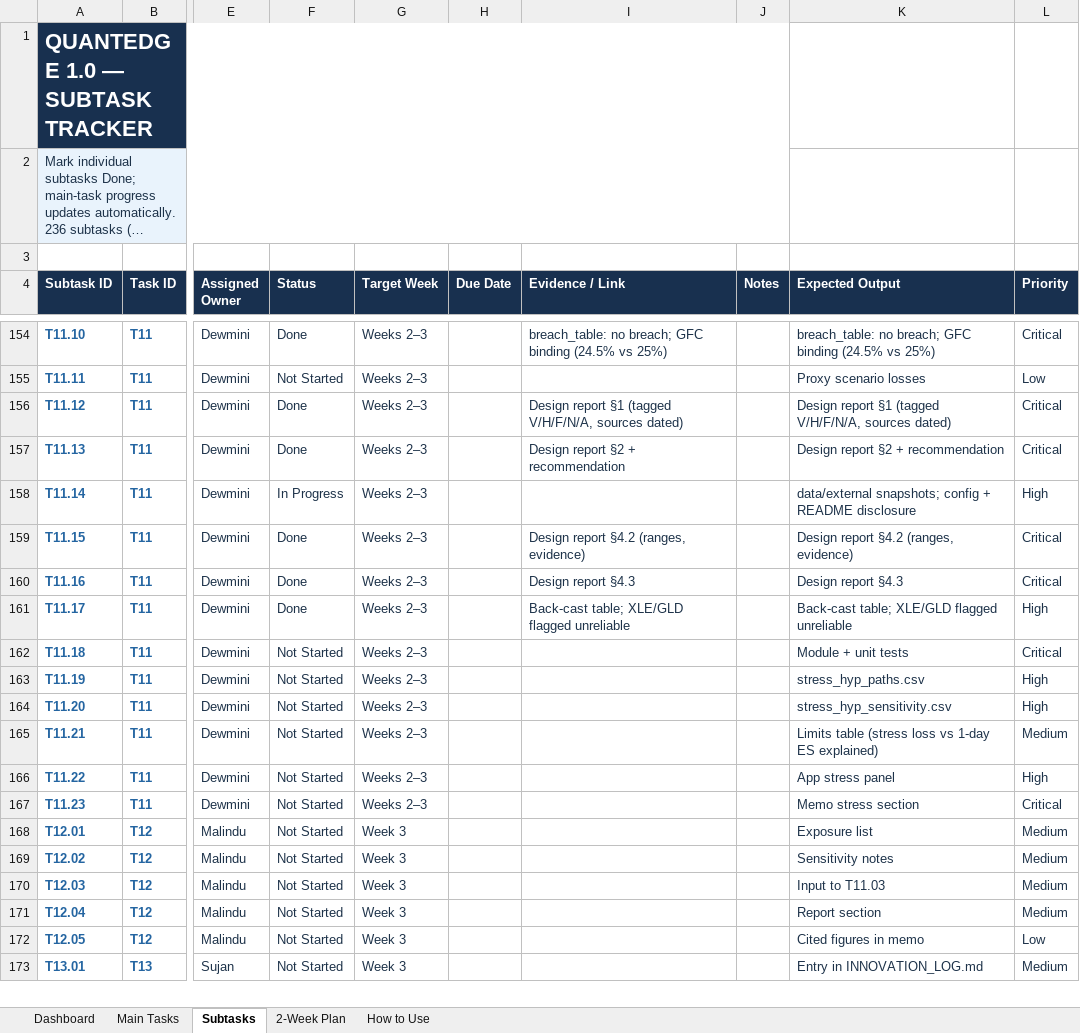
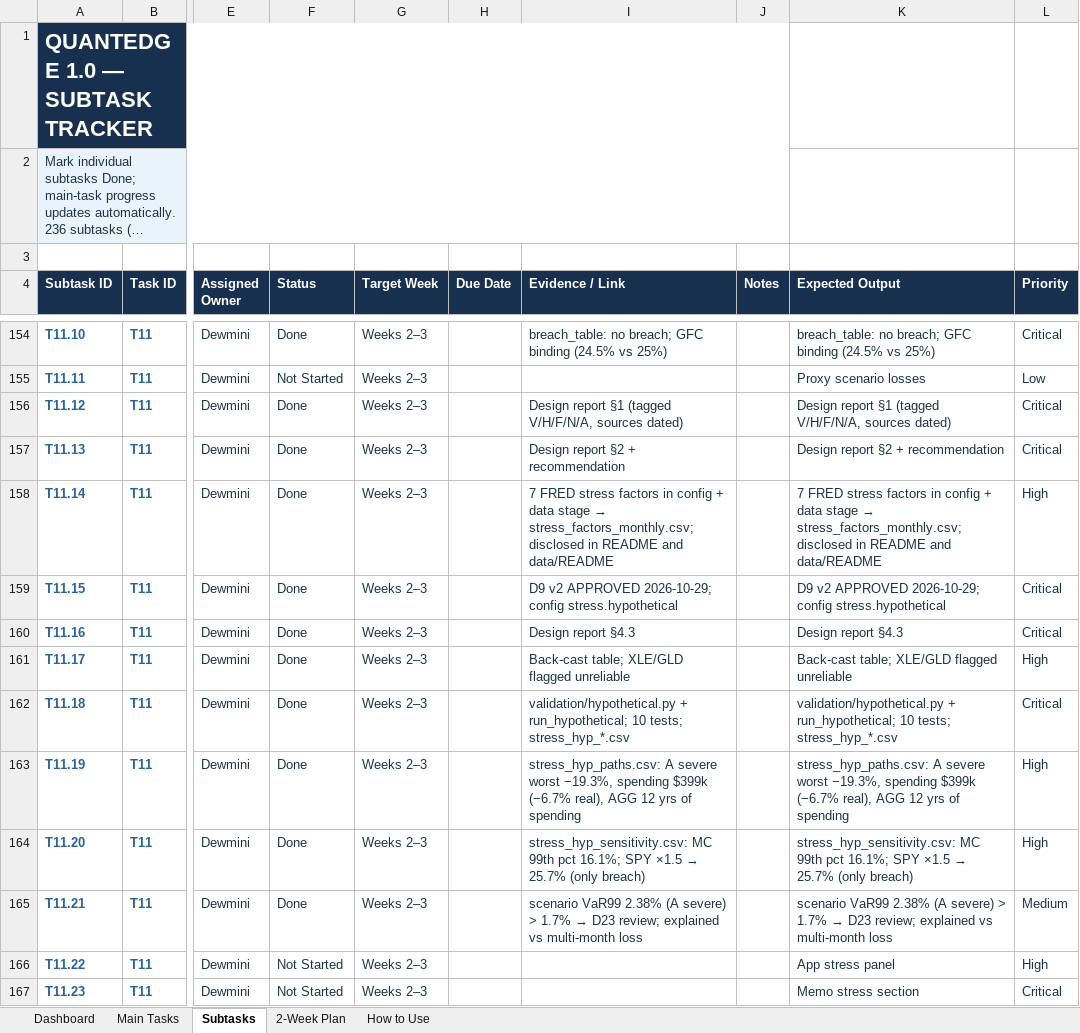
Before and after one commit to MalinduLokuge/Quant-Edge-Final-Challenge-Team-Alpha-Guard, an Excel workbook: tracking/exports/QuantEdge_1_0_Project_Management_Tracker.xlsm, sheet Subtasks, drawn as a sheet; only a part is shown, gaps mark what is left out; the shorter side is filled out with more unchanged rows; long unchanged cells end in …; values as stored, in another font and other column widths than the file's, no borders; conditional formats not drawn; the diff names each change by its address in the sheet, - before the commit and + after, or states it on an @@ line.

```diff
--- a/tracking/exports/QuantEdge_1_0_Project_Management_Tracker.xlsm (sheet Subtasks)
+++ b/tracking/exports/QuantEdge_1_0_Project_Management_Tracker.xlsm (sheet Subtasks)
-F158 (Status): In Progress
+F158 (Status): Done
@@ I158 (Evidence / Link): (empty) → 7 FRED stress factors in config + data stage → stress_factors_monthly.csv; disclosed in README and data/README @@
@@ K158 (Expected Output): data/external snapshots; config + README disclosure → 7 FRED stress factors in config + data stage → stress_factors_monthly.csv; disclosed in README and data/README @@
-I159 (Evidence / Link): Design report §4.2 (ranges, evidence)
+I159 (Evidence / Link): D9 v2 APPROVED 2026-10-29; config stress.hypothetical
-K159 (Expected Output): Design report §4.2 (ranges, evidence)
+K159 (Expected Output): D9 v2 APPROVED 2026-10-29; config stress.hypothetical
-F162:F165 (Status): Not Started
+F162:F165 (Status): Done
-I162 (Evidence / Link): (empty)
+I162 (Evidence / Link): validation/hypothetical.py + run_hypothetical; 10 tests; stress_hyp_*.csv
-K162 (Expected Output): Module + unit tests
+K162 (Expected Output): validation/hypothetical.py + run_hypothetical; 10 tests; stress_hyp_*.csv
-I163 (Evidence / Link): (empty)
+I163 (Evidence / Link): stress_hyp_paths.csv: A severe worst −19.3%, spending $399k (−6.7% real), AGG 12 yrs of spending
-K163 (Expected Output): stress_hyp_paths.csv
+K163 (Expected Output): stress_hyp_paths.csv: A severe worst −19.3%, spending $399k (−6.7% real), AGG 12 yrs of spending
@@ I164 (Evidence / Link): (empty) → stress_hyp_sensitivity.csv: MC 99th pct 16.1%; SPY ×1.5 → 25.7% (only breach) @@
@@ K164 (Expected Output): stress_hyp_sensitivity.csv → stress_hyp_sensitivity.csv: MC 99th pct 16.1%; SPY ×1.5 → 25.7% (only breach) @@
@@ I165 (Evidence / Link): (empty) → scenario VaR99 2.38% (A severe) > 1.7% → D23 review; explained vs multi-month loss @@
@@ K165 (Expected Output): Limits table (stress loss vs 1-day ES explained) → scenario VaR99 2.38% (A severe) > 1.7% → D23 review; explained vs multi-month loss @@
```
Also changed, not shown: tracking/exports/QuantEdge_FigJam_Pipeline_Block_Reference.xlsm, 21 other files.
